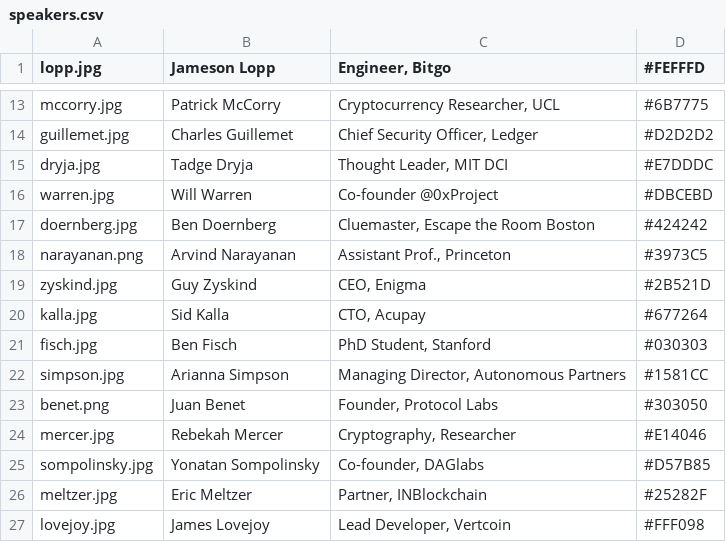
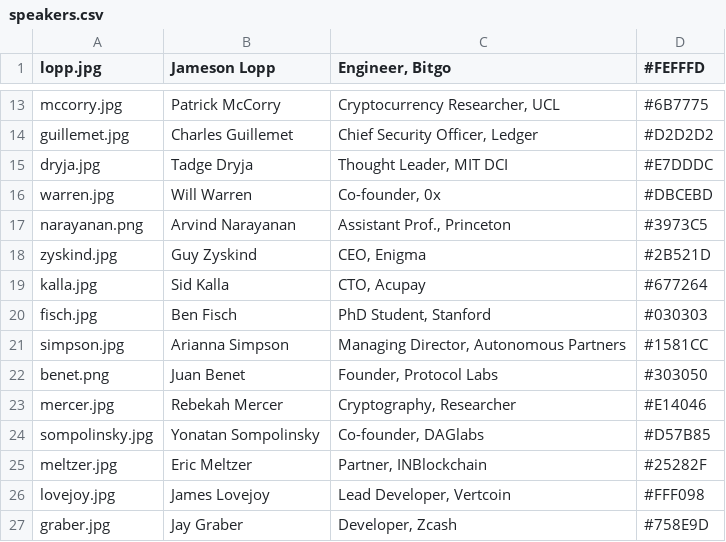
Before and after one commit to mitbtcclub/mitbtcexpo, a CSV file: source/speakers.csv, drawn as a sheet; only a part is shown, gaps mark what is left out.

Commit message:
speakers update

```diff
--- a/source/speakers.csv
+++ b/source/speakers.csv
@@ -15,4 +15,3 @@ guillemet.jpg|Charles Guillemet|Chief Security Officer, Ledger|#D2D2D2|
 dryja.jpg|Tadge Dryja|Thought Leader, MIT DCI|#E7DDDC|
-warren.jpg|Will Warren|Co-founder @0xProject|#DBCEBD|
-doernberg.jpg|Ben Doernberg|Cluemaster, Escape the Room Boston|#424242|
+warren.jpg|Will Warren|Co-founder, 0x|#DBCEBD|
 narayanan.png|Arvind Narayanan|Assistant Prof., Princeton|#3973C5|
@@ -27 +26,2 @@ meltzer.jpg|Eric Meltzer|Partner, INBlockchain|#25282F|
 lovejoy.jpg|James Lovejoy|Lead Developer, Vertcoin|#FFF098|
+graber.jpg|Jay Graber|Developer, Zcash|#758E9D|
```
Also changed, not shown: 4 other files.
